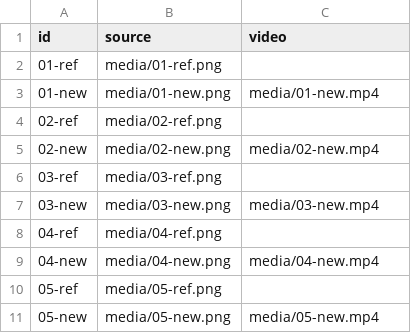
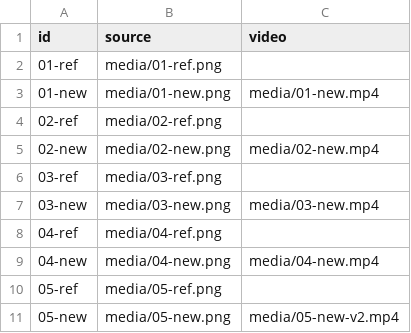
Before and after one commit to frompaulxam-gif/ventura-qc-20260926-07, a CSV file: sources.csv, drawn as a sheet.

```diff
--- a/sources.csv
+++ b/sources.csv
@@ -10,2 +10,2 @@ id,source,video
 05-ref,media/05-ref.png,
-05-new,media/05-new.png,media/05-new.mp4
+05-new,media/05-new.png,media/05-new-v2.mp4
```
Also changed, not shown: 10 other files.
